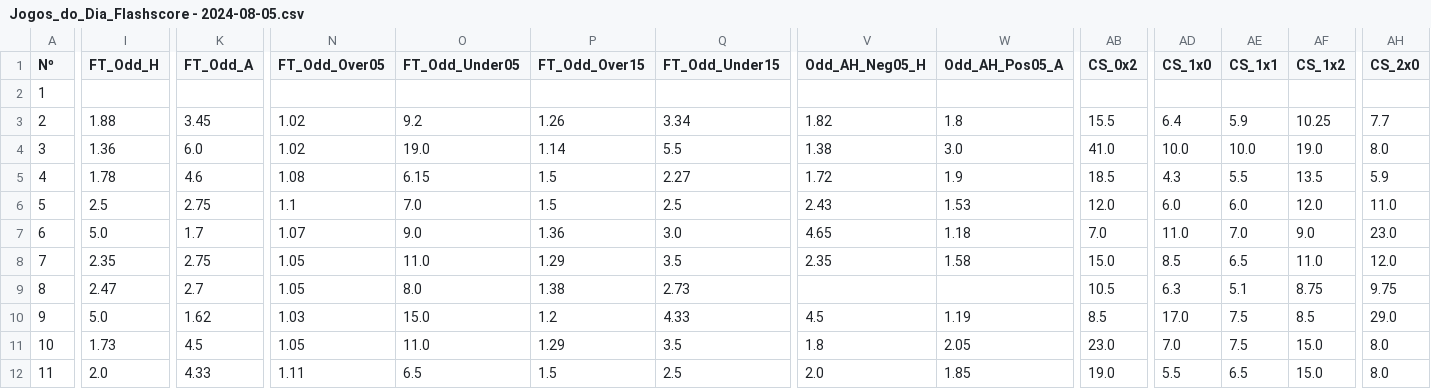
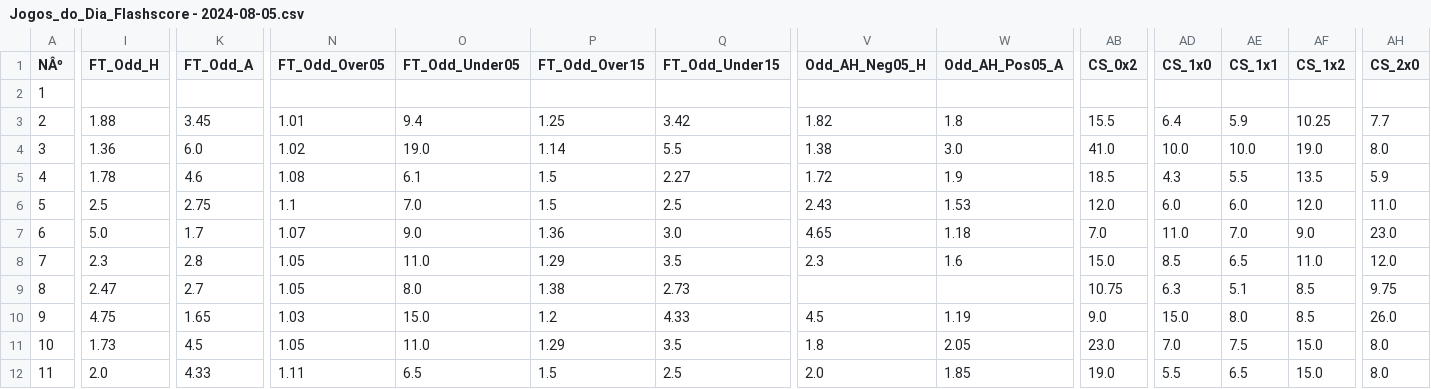
Before and after one commit to digodrx/fut, a CSV file: Jogos_Dia/Jogos_do_Dia_Flashscore - 2024-08-05.csv, drawn as a sheet; only a part is shown, gaps mark what is left out; the diff covers the shown part only; the diff names each change by its address in the sheet, - before the commit and + after, or states it on an @@ line.

Commit message:
Adicionando arquivo CSV automaticamente

```diff
--- a/Jogos_Dia/Jogos_do_Dia_Flashscore - 2024-08-05.csv
+++ b/Jogos_Dia/Jogos_do_Dia_Flashscore - 2024-08-05.csv
-A1: Nº
+A1: NÂº
-N3 (FT_Odd_Over05): 1.02
+N3 (FT_Odd_Over05): 1.01
-O3 (FT_Odd_Under05): 9.2
+O3 (FT_Odd_Under05): 9.4
-P3 (FT_Odd_Over15): 1.26
+P3 (FT_Odd_Over15): 1.25
-Q3 (FT_Odd_Under15): 3.34
+Q3 (FT_Odd_Under15): 3.42
-O5 (FT_Odd_Under05): 6.15
+O5 (FT_Odd_Under05): 6.1
-I8 (FT_Odd_H): 2.35
+I8 (FT_Odd_H): 2.3
-K8 (FT_Odd_A): 2.75
+K8 (FT_Odd_A): 2.8
-V8 (Odd_AH_Neg05_H): 2.35
+V8 (Odd_AH_Neg05_H): 2.3
-W8 (Odd_AH_Pos05_A): 1.58
+W8 (Odd_AH_Pos05_A): 1.6
-AB9 (CS_0x2): 10.5
+AB9 (CS_0x2): 10.75
-AF9 (CS_1x2): 8.75
+AF9 (CS_1x2): 8.5
-I10 (FT_Odd_H): 5.0
+I10 (FT_Odd_H): 4.75
-K10 (FT_Odd_A): 1.62
+K10 (FT_Odd_A): 1.65
-AB10 (CS_0x2): 8.5
+AB10 (CS_0x2): 9.0
-AD10 (CS_1x0): 17.0
+AD10 (CS_1x0): 15.0
-AE10 (CS_1x1): 7.5
+AE10 (CS_1x1): 8.0
-AH10 (CS_2x0): 29.0
+AH10 (CS_2x0): 26.0
```
Also changed, not shown: 102 edited cells elsewhere in this file.
